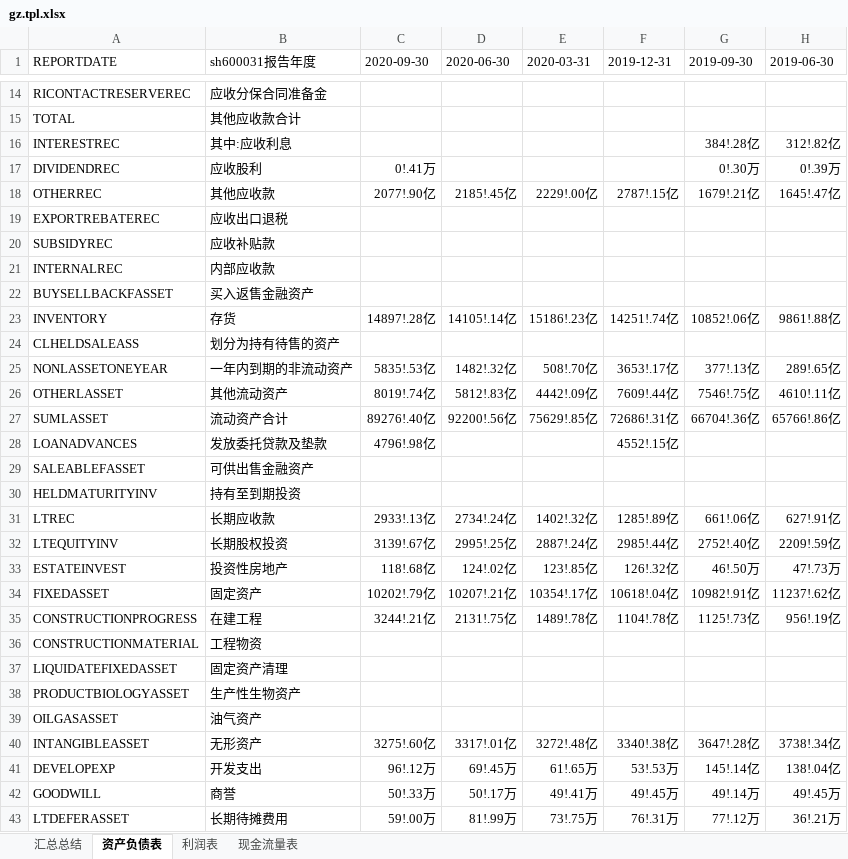
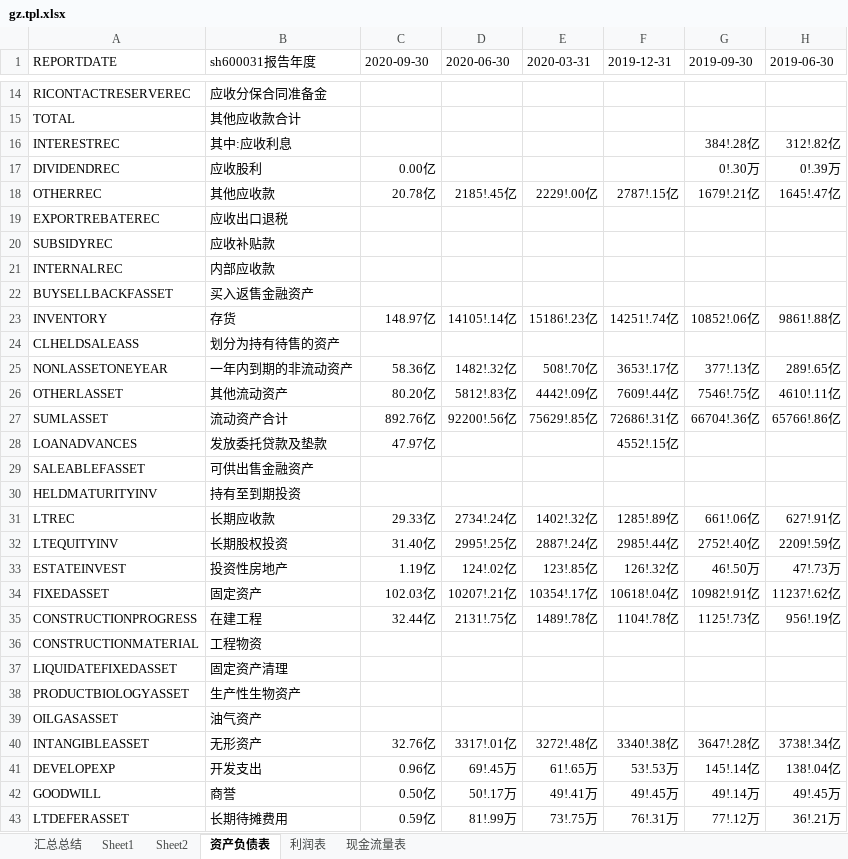
Before and after one commit to SMLOG/electron-app, an Excel workbook: gz.tpl.xlsx, sheet 资产负债表, drawn as a sheet; only a part is shown, gaps mark what is left out; values as stored, in another font and other column widths than the file's, no borders; the diff covers the shown part only; the diff names each change by its address in the sheet, - before the commit and + after, or states it on an @@ line.

```diff
--- a/gz.tpl.xlsx (sheet 资产负债表)
+++ b/gz.tpl.xlsx (sheet 资产负债表)
+sheet tab: Sheet1
+sheet tab: Sheet2
-C17 (2020-09-30): 0!.41万
+C17 (2020-09-30): 0.00亿
-C18 (2020-09-30): 2077!.90亿
+C18 (2020-09-30): 20.78亿
-C23 (2020-09-30): 14897!.28亿
+C23 (2020-09-30): 148.97亿
-C25 (2020-09-30): 5835!.53亿
+C25 (2020-09-30): 58.36亿
-C26 (2020-09-30): 8019!.74亿
+C26 (2020-09-30): 80.20亿
-C27 (2020-09-30): 89276!.40亿
+C27 (2020-09-30): 892.76亿
-C28 (2020-09-30): 4796!.98亿
+C28 (2020-09-30): 47.97亿
-C31 (2020-09-30): 2933!.13亿
+C31 (2020-09-30): 29.33亿
-C32 (2020-09-30): 3139!.67亿
+C32 (2020-09-30): 31.40亿
-C33 (2020-09-30): 118!.68亿
+C33 (2020-09-30): 1.19亿
-C34 (2020-09-30): 10202!.79亿
+C34 (2020-09-30): 102.03亿
-C35 (2020-09-30): 3244!.21亿
+C35 (2020-09-30): 32.44亿
-C40 (2020-09-30): 3275!.60亿
+C40 (2020-09-30): 32.76亿
-C41 (2020-09-30): 96!.12万
+C41 (2020-09-30): 0.96亿
-C42 (2020-09-30): 50!.33万
+C42 (2020-09-30): 0.50亿
-C43 (2020-09-30): 59!.00万
+C43 (2020-09-30): 0.59亿
```
Also changed, not shown: 18 edited cells elsewhere in this sheet, sheet 汇总总结.
